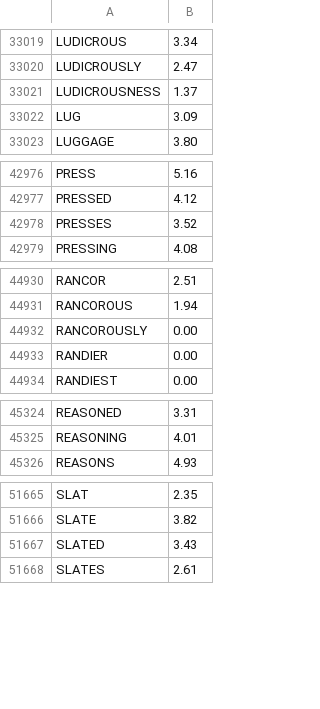
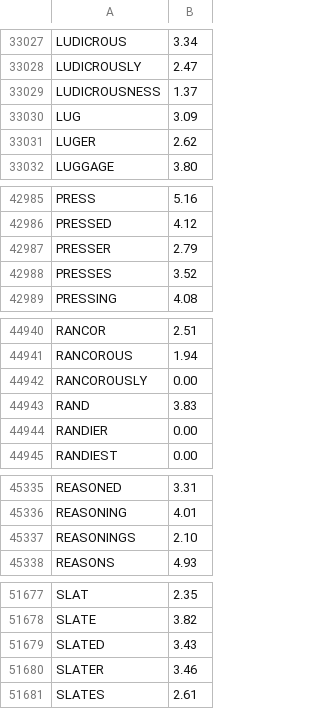
Before and after one commit to TheBlueMuzzy/glyphtender, a CSV file: public/words/words.csv, drawn as a sheet; only a part is shown, gaps mark what is left out; the diff covers the shown part only; the diff names each change by its address in the sheet, - before the commit and + after, or states it on an @@ line.

```diff
--- a/public/words/words.csv
+++ b/public/words/words.csv
+row 33031: LUGER | 2.62
+row 42987: PRESSER | 2.79
+row 44943: RAND | 3.83
+row 45337: REASONINGS | 2.10
+row 51680: SLATER | 3.46
```
Also changed, not shown: 14 added rows and 3 removed rows elsewhere in this file, 18 other files.
